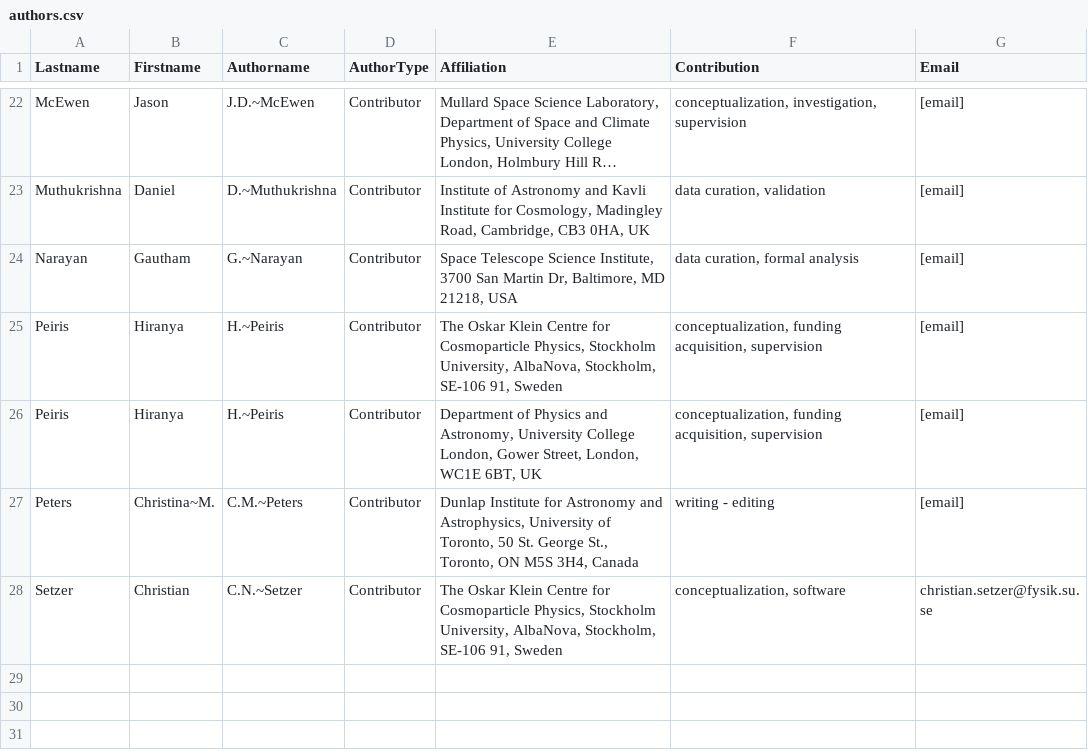
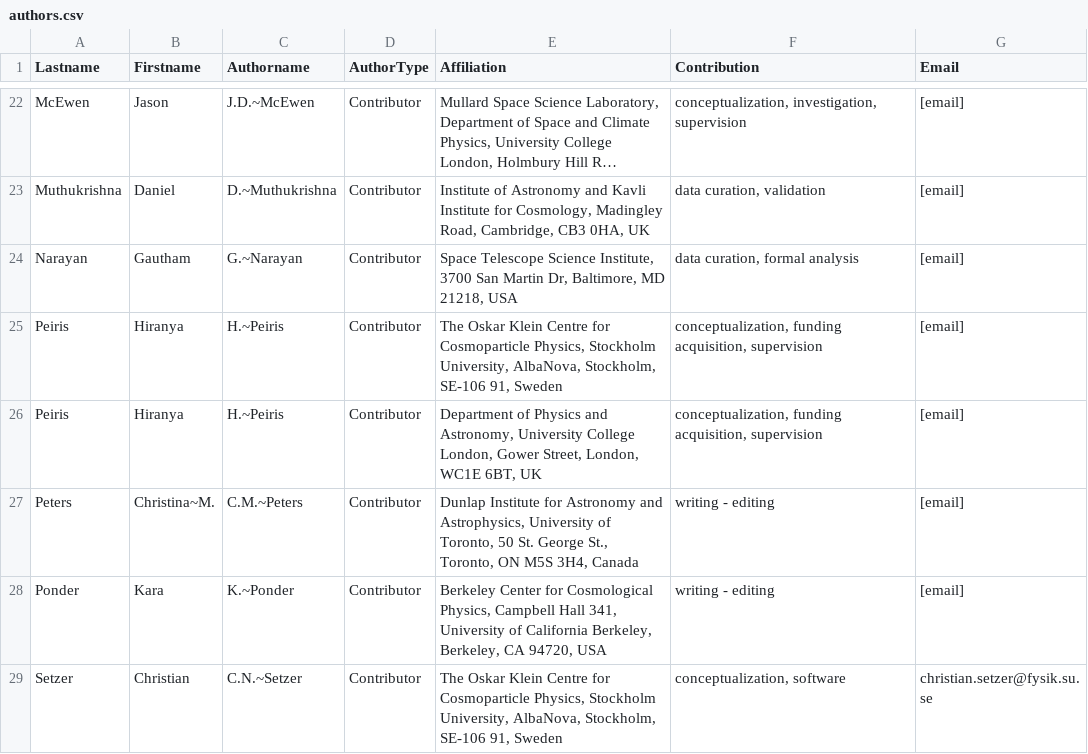
Before and after one commit to aimalz/proclam, a CSV file: paper/authors.csv, drawn as a sheet; only a part is shown, gaps mark what is left out; long unchanged cells end in ….

Commit message:
added Kara after very helpful proofreading!

```diff
--- a/paper/authors.csv
+++ b/paper/authors.csv
@@ -27,2 +27,3 @@ Peiris,Hiranya,H.~Peiris,Contributor,"Department of Physics and Astronomy, Unive
 Peters,Christina~M.,C.M.~Peters,Contributor,"Dunlap Institute for Astronomy and Astrophysics, University of Toronto, 50 St. George St., Toronto, ON M5S 3H4, Canada","writing - editing",[email]
+Ponder,Kara,K.~Ponder,Contributor,"Berkeley Center for Cosmological Physics, Campbell Hall 341, University of California Berkeley, Berkeley, CA 94720, USA","writing - editing",[email]
 Setzer,Christian,C.N.~Setzer,Contributor,"The Oskar Klein Centre for Cosmoparticle Physics, Stockholm University, AlbaNova, Stockholm, SE-106 91, Sweden","conceptualization, software",christian.setzer@fysik.su.se
```
